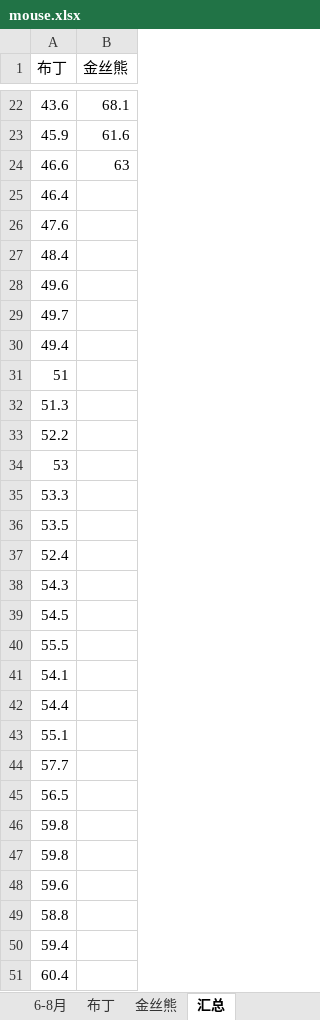
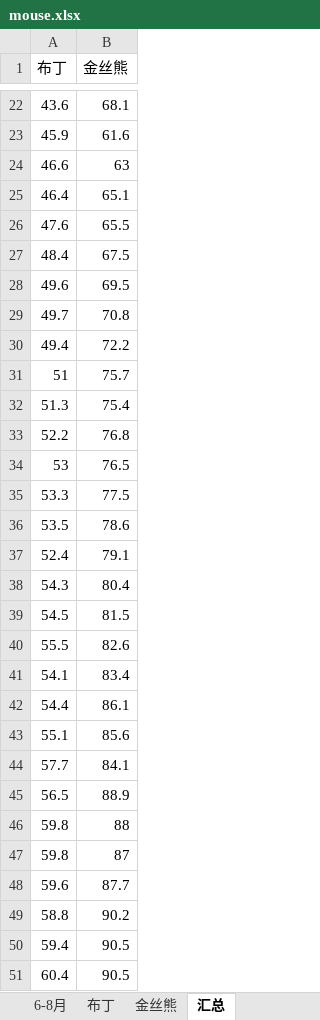
Before and after one commit to Kinggold96/fiction, an Excel workbook: 其他共享文件/mouse.xlsx, sheet 汇总, drawn as a sheet; only a part is shown, gaps mark what is left out; values as stored, in another font and other column widths than the file's, no borders; charts and pictures not drawn; the diff covers the shown part only; the diff names each change by its address in the sheet, - before the commit and + after, or states it on an @@ line.

```diff
--- a/其他共享文件/mouse.xlsx (sheet 汇总)
+++ b/其他共享文件/mouse.xlsx (sheet 汇总)
-B25 (金丝熊): (empty)
+B25 (金丝熊): 65.1
-B26 (金丝熊): (empty)
+B26 (金丝熊): 65.5
-B27 (金丝熊): (empty)
+B27 (金丝熊): 67.5
-B28 (金丝熊): (empty)
+B28 (金丝熊): 69.5
-B29 (金丝熊): (empty)
+B29 (金丝熊): 70.8
-B30 (金丝熊): (empty)
+B30 (金丝熊): 72.2
-B31 (金丝熊): (empty)
+B31 (金丝熊): 75.7
-B32 (金丝熊): (empty)
+B32 (金丝熊): 75.4
-B33 (金丝熊): (empty)
+B33 (金丝熊): 76.8
-B34 (金丝熊): (empty)
+B34 (金丝熊): 76.5
-B35 (金丝熊): (empty)
+B35 (金丝熊): 77.5
-B36 (金丝熊): (empty)
+B36 (金丝熊): 78.6
-B37 (金丝熊): (empty)
+B37 (金丝熊): 79.1
-B38 (金丝熊): (empty)
+B38 (金丝熊): 80.4
-B39 (金丝熊): (empty)
+B39 (金丝熊): 81.5
-B40 (金丝熊): (empty)
+B40 (金丝熊): 82.6
-B41 (金丝熊): (empty)
+B41 (金丝熊): 83.4
-B42 (金丝熊): (empty)
+B42 (金丝熊): 86.1
-B43 (金丝熊): (empty)
+B43 (金丝熊): 85.6
-B44 (金丝熊): (empty)
+B44 (金丝熊): 84.1
-B45 (金丝熊): (empty)
+B45 (金丝熊): 88.9
-B46 (金丝熊): (empty)
+B46 (金丝熊): 88
-B47 (金丝熊): (empty)
+B47 (金丝熊): 87
-B48 (金丝熊): (empty)
+B48 (金丝熊): 87.7
-B49 (金丝熊): (empty)
+B49 (金丝熊): 90.2
-B50:B51 (金丝熊): (empty)
+B50:B51 (金丝熊): 90.5
```
Also changed, not shown: 30 added rows and 3 edited cells elsewhere in this sheet, sheet 6-8月, sheet 金丝熊, sheet 布丁, charts or pictures, 4 other files.
